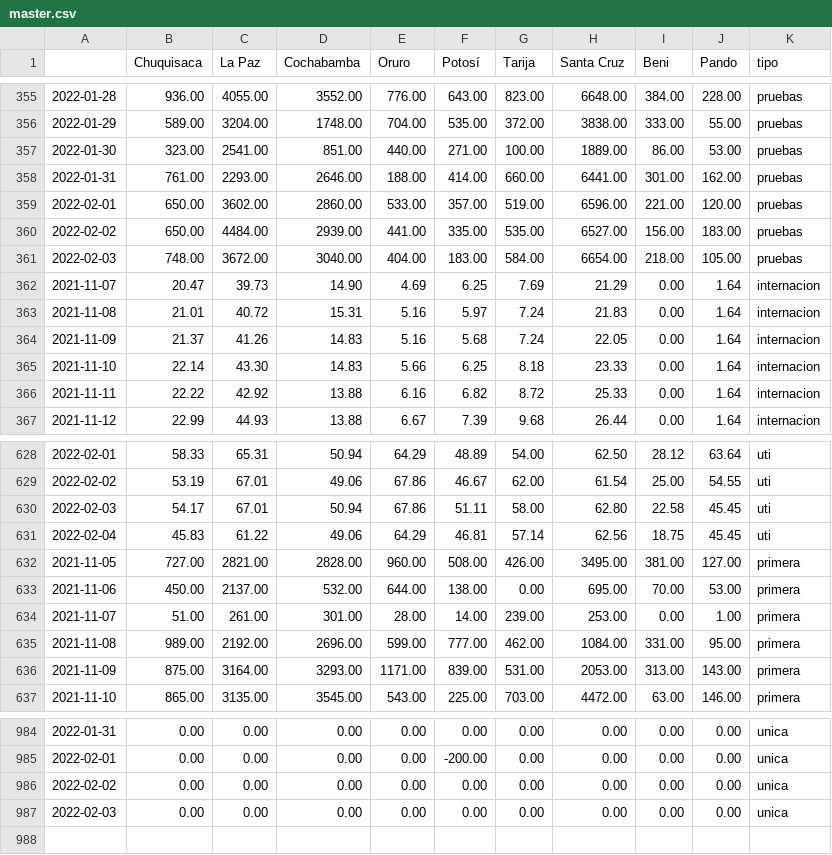
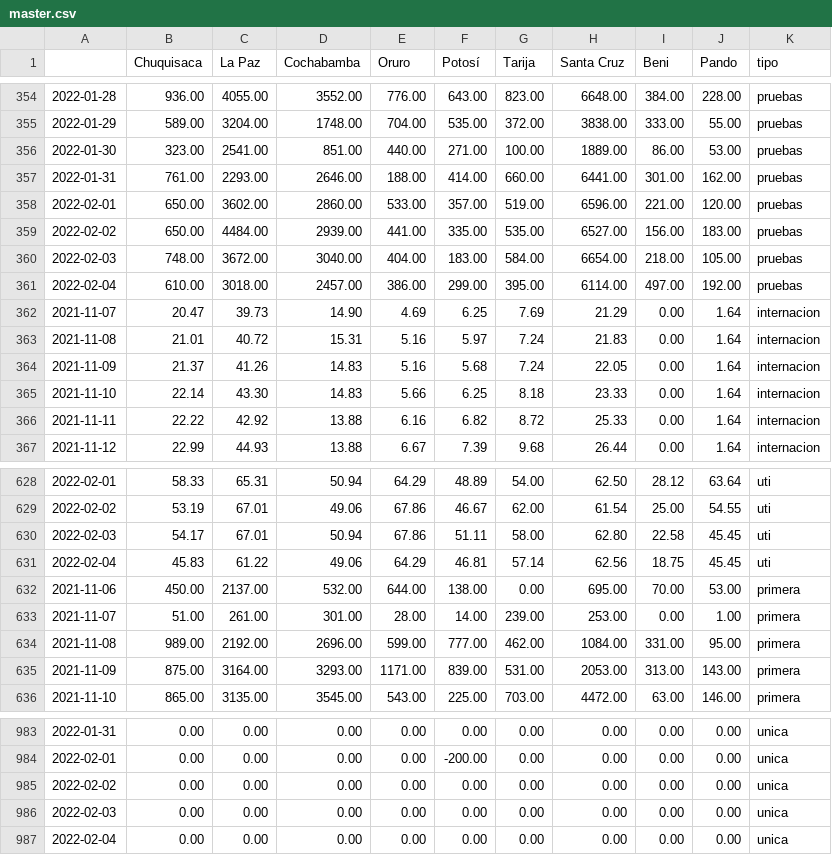
Before and after one commit to mauforonda/super_magic_covid_middleware, a CSV file: docs/master.csv, drawn as a sheet; only a part is shown, gaps mark what is left out; removed rows and columns are numbered as before the commit, all else as after; the diff covers the shown part only; the diff names each change by its address in the sheet, - before the commit and + after, or states it on an @@ line.

```diff
--- a/docs/master.csv
+++ b/docs/master.csv
+row 361: 2022-02-04 | 610.00 | 3018.00 | 2457.00 | 386.00 | 299.00 | 395.00 | 6114.00 | 497.00 | 192.00 | pruebas
-row 632: 2021-11-05 | 727.00 | 2821.00 | 2828.00 | 960.00 | 508.00 | 426.00 | 3495.00 | 381.00 | 127.00 | primera
+row 987: 2022-02-04 | 0.00 | 0.00 | 0.00 | 0.00 | 0.00 | 0.00 | 0.00 | 0.00 | 0.00 | unica
```
Also changed, not shown: 4 added rows and 5 removed rows elsewhere in this file.
